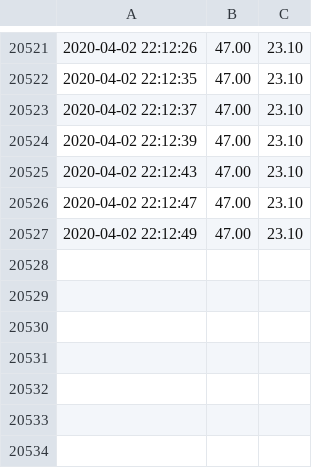
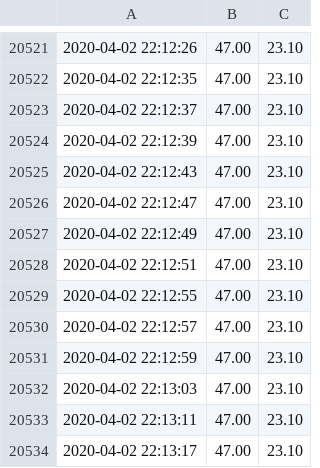
Before and after one commit to m1key/raspberry-pi, a CSV file: humidity/humidity.csv, drawn as a sheet; only a part is shown, gaps mark what is left out; the diff names each change by its address in the sheet, - before the commit and + after, or states it on an @@ line.

Commit message:
More recent data.

```diff
--- a/humidity/humidity.csv
+++ b/humidity/humidity.csv
+row 20528: 2020-04-02 22:12:51 | 47.00 | 23.10
+row 20529: 2020-04-02 22:12:55 | 47.00 | 23.10
+row 20530: 2020-04-02 22:12:57 | 47.00 | 23.10
+row 20531: 2020-04-02 22:12:59 | 47.00 | 23.10
+row 20532: 2020-04-02 22:13:03 | 47.00 | 23.10
+row 20533: 2020-04-02 22:13:11 | 47.00 | 23.10
+row 20534: 2020-04-02 22:13:17 | 47.00 | 23.10
```
